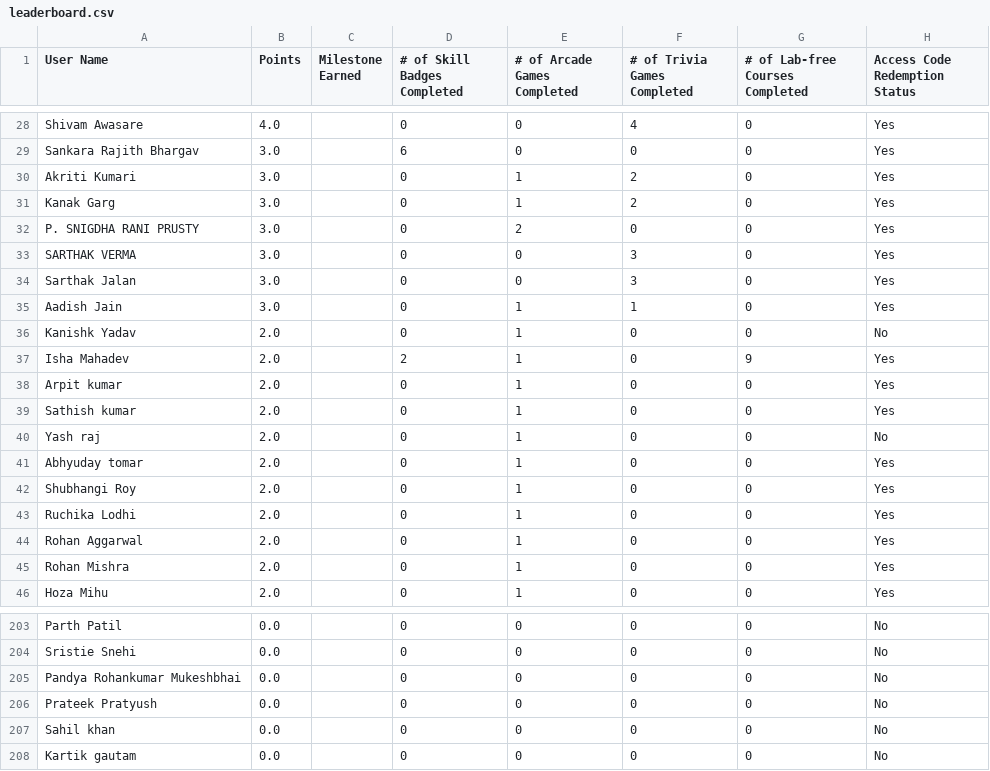
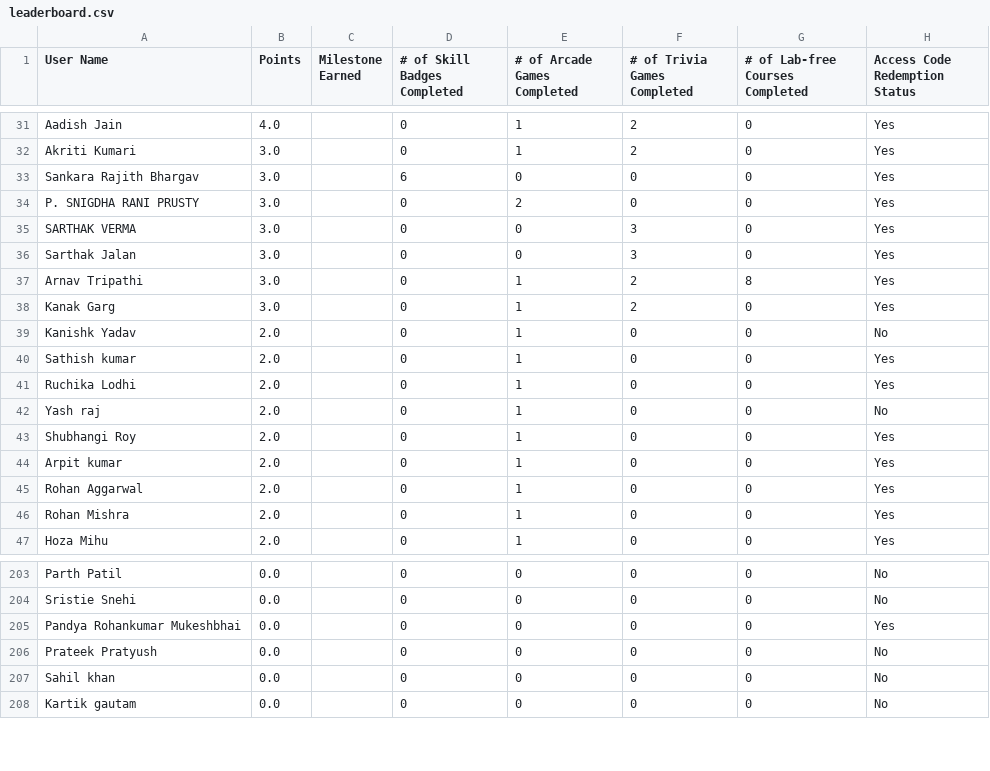
Before and after one commit to DhruvKBansal/GCAF2, a CSV file: leaderboard.csv, drawn as a sheet; only a part is shown, gaps mark what is left out; removed rows and columns are numbered as before the commit, all else as after; the diff covers the shown part only; the diff names each change by its address in the sheet, - before the commit and + after, or states it on an @@ line.

```diff
--- a/leaderboard.csv
+++ b/leaderboard.csv
-A31 (User Name): Shivam Awasare
+A31 (User Name): Aadish Jain
-E31 (# of Arcade Games Completed): 0
+E31 (# of Arcade Games Completed): 1
-F31 (# of Trivia Games Completed): 4
+F31 (# of Trivia Games Completed): 2
@@ row 30 moved to row 32: Akriti Kumari @@
-row 31: Kanak Garg | 3.0 |  | 0 | 1 | 2 | 0 | Yes
+row 37: Arnav Tripathi | 3.0 |  | 0 | 1 | 2 | 8 | Yes
-A38 (User Name): Aadish Jain
+A38 (User Name): Kanak Garg
-F38 (# of Trivia Games Completed): 1
+F38 (# of Trivia Games Completed): 2
-A40 (User Name): Isha Mahadev
+A40 (User Name): Sathish kumar
-D40 (# of Skill Badges Completed): 2
+D40 (# of Skill Badges Completed): 0
-G40 (# of Lab-free Courses Completed): 9
+G40 (# of Lab-free Courses Completed): 0
@@ row 43 moved to row 41: Ruchika Lodhi @@
@@ row 40 moved to row 42: Yash raj @@
@@ row 42 moved to row 43: Shubhangi Roy @@
-row 39: Sathish kumar | 2.0 |  | 0 | 1 | 0 | 0 | Yes
-row 41: Abhyuday tomar | 2.0 |  | 0 | 1 | 0 | 0 | Yes
-H205 (Access Code Redemption Status): No
+H205 (Access Code Redemption Status): Yes
```
Also changed, not shown: 5 added rows, 3 removed rows, 67 moved rows and 11 edited cells elsewhere in this file.
